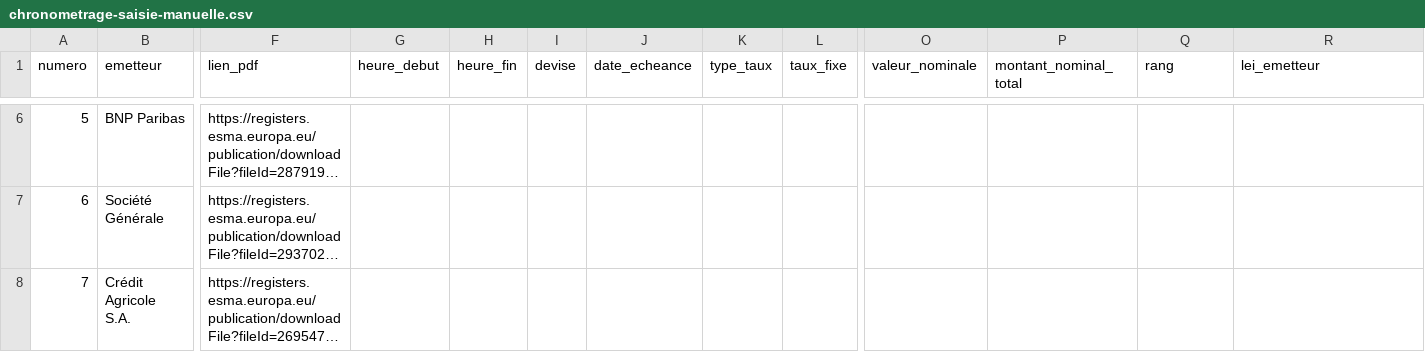
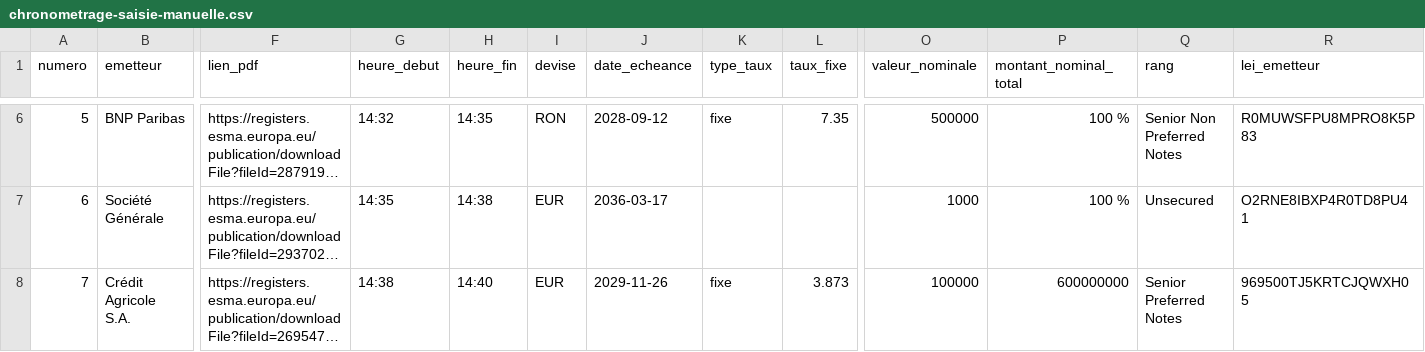
Before and after one commit to mangnathan/bond-terms, a CSV file: docs/v0.0-cadrage/data/chronometrage-saisie-manuelle.csv, drawn as a sheet; only a part is shown, gaps mark what is left out; long unchanged cells end in …; the diff covers the shown part only; the diff names each change by its address in the sheet, - before the commit and + after, or states it on an @@ line.

Commit message:
docs: saisie chronométrée de dix documents, transcrite sans correction
Les valeurs ont été relevées à la main dans les PDF, avec Ctrl+F et
copier-coller, sans autre source, puis transcrites au format de la fiche
(« €100,000 » devient 100000) sans corriger aucune erreur. Dans la
colonne du montant total, quatre lignes contiennent le prix d'émission
saisi à la place du montant : c'est l'erreur commise, gardée telle
quelle. Les heures sont à la minute près.

```diff
--- a/docs/v0.0-cadrage/data/chronometrage-saisie-manuelle.csv
+++ b/docs/v0.0-cadrage/data/chronometrage-saisie-manuelle.csv
-G6 (heure_debut): (empty)
+G6 (heure_debut): 14:32
-H6 (heure_fin): (empty)
+H6 (heure_fin): 14:35
-I6 (devise): (empty)
+I6 (devise): RON
-J6 (date_echeance): (empty)
+J6 (date_echeance): 2028-09-12
-K6 (type_taux): (empty)
+K6 (type_taux): fixe
-L6 (taux_fixe): (empty)
+L6 (taux_fixe): 7.35
-O6 (valeur_nominale): (empty)
+O6 (valeur_nominale): 500000
-P6:P7 (montant_nominal_total): (empty)
+P6:P7 (montant_nominal_total): 100 %
-Q6 (rang): (empty)
+Q6 (rang): Senior Non Preferred Notes
-R6 (lei_emetteur): (empty)
+R6 (lei_emetteur): R0MUWSFPU8MPRO8K5P83
-G7 (heure_debut): (empty)
+G7 (heure_debut): 14:35
-H7 (heure_fin): (empty)
+H7 (heure_fin): 14:38
-I7:I8 (devise): (empty)
+I7:I8 (devise): EUR
-J7 (date_echeance): (empty)
+J7 (date_echeance): 2036-03-17
-O7 (valeur_nominale): (empty)
+O7 (valeur_nominale): 1000
-Q7 (rang): (empty)
+Q7 (rang): Unsecured
-R7 (lei_emetteur): (empty)
+R7 (lei_emetteur): O2RNE8IBXP4R0TD8PU41
-G8 (heure_debut): (empty)
+G8 (heure_debut): 14:38
-H8 (heure_fin): (empty)
+H8 (heure_fin): 14:40
-J8 (date_echeance): (empty)
+J8 (date_echeance): 2029-11-26
-K8 (type_taux): (empty)
+K8 (type_taux): fixe
-L8 (taux_fixe): (empty)
+L8 (taux_fixe): 3.873
-O8 (valeur_nominale): (empty)
+O8 (valeur_nominale): 100000
-P8 (montant_nominal_total): (empty)
+P8 (montant_nominal_total): 600000000
-Q8 (rang): (empty)
+Q8 (rang): Senior Preferred Notes
-R8 (lei_emetteur): (empty)
+R8 (lei_emetteur): 969500TJ5KRTCJQWXH05
```
Also changed, not shown: 67 edited cells elsewhere in this file.
